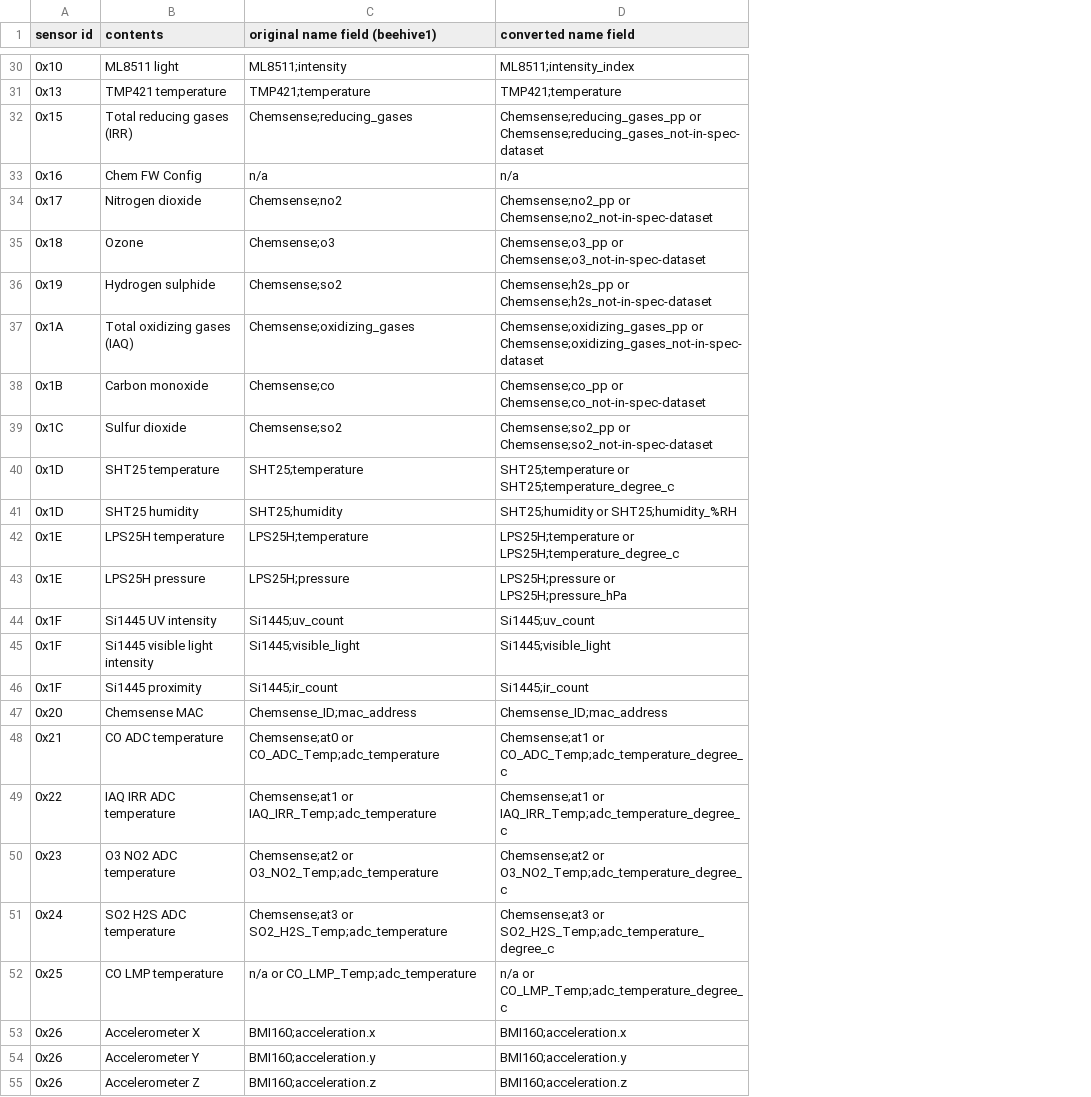
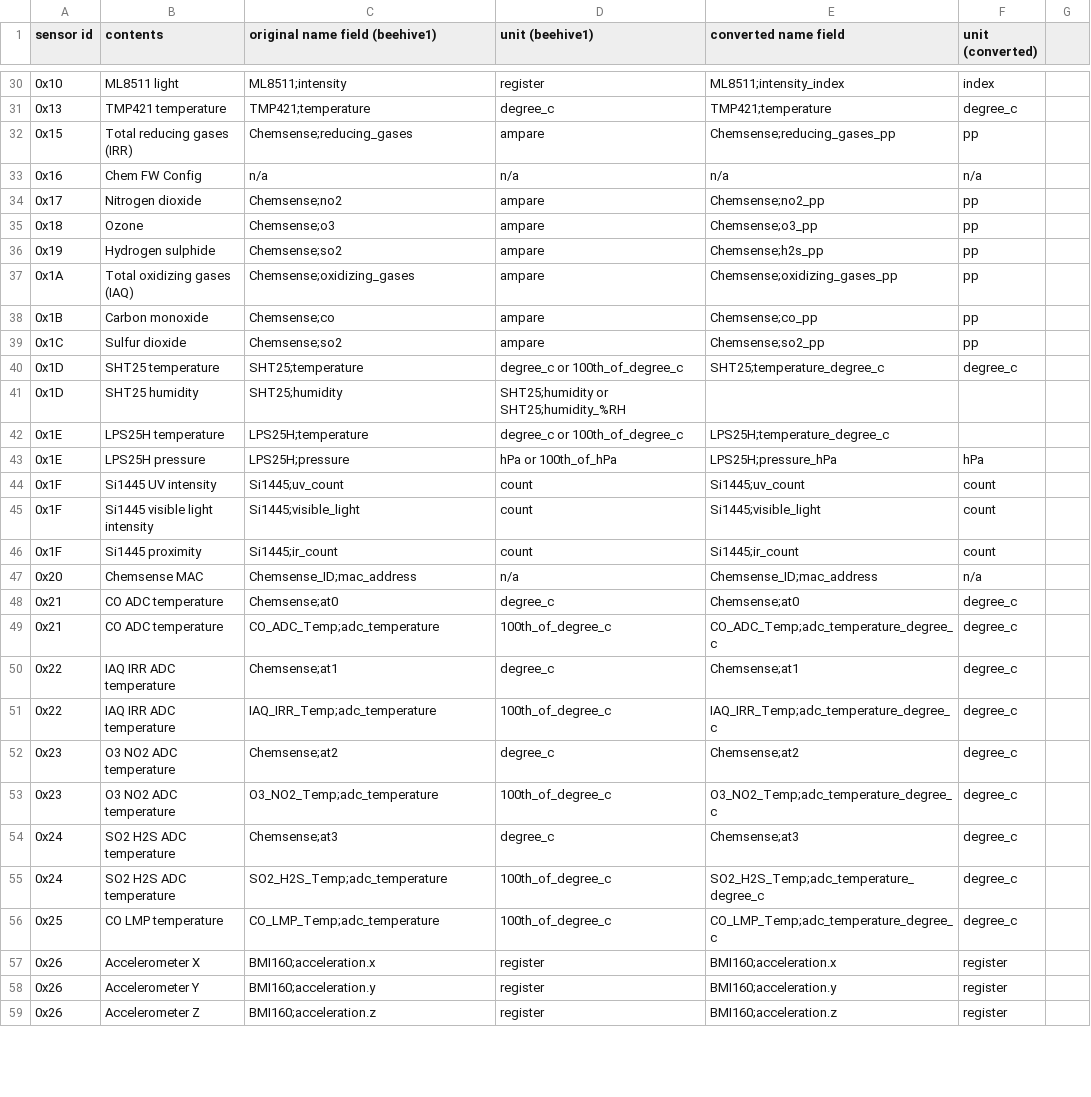
Before and after one commit to waggle-sensor/sensors, a CSV file: v3/reports/sensor_table.csv, drawn as a sheet; only a part is shown, gaps mark what is left out; addresses are those after the commit; the diff covers the shown part only; the diff names each change by its address in the sheet, - before the commit and + after, or states it on an @@ line.

Commit message:
Update sensor_table.csv

```diff
--- a/v3/reports/sensor_table.csv
+++ b/v3/reports/sensor_table.csv
+column D (unit (beehive1)), rows 30-47: register | degree_c | ampare | n/a | ampare | ampare | ampare | ampare | ampare | ampare | degree_c or 100th_of_degree_c | SHT25;humidity or SHT25;humidity_%RH | degree_c or 100th_of_degree_c | hPa or 100th_of_hPa | count | count | count | n/a; row 49: 100th_of_degree_c; row 51: 100th_of_degree_c; row 53: 100th_of_degree_c; rows 55-59: 100th_of_degree_c | 100th_of_degree_c | register | register | register
+column F (unit (converted)), rows 30-47: index | degree_c | pp | n/a | pp | pp | pp | pp | pp | pp | degree_c |  |  | hPa | count | count | count | n/a; row 49: degree_c; row 51: degree_c; row 53: degree_c; rows 55-59: degree_c | degree_c | register | register | register
+column G, empty
-E32 (converted name field): Chemsense;reducing_gases_pp or Chemsense;reducing_gases_not-in-spec-dataset
+E32 (converted name field): Chemsense;reducing_gases_pp
-E34 (converted name field): Chemsense;no2_pp or Chemsense;no2_not-in-spec-dataset
+E34 (converted name field): Chemsense;no2_pp
-E35 (converted name field): Chemsense;o3_pp or Chemsense;o3_not-in-spec-dataset
+E35 (converted name field): Chemsense;o3_pp
-E36 (converted name field): Chemsense;h2s_pp or Chemsense;h2s_not-in-spec-dataset
+E36 (converted name field): Chemsense;h2s_pp
-E37 (converted name field): Chemsense;oxidizing_gases_pp or Chemsense;oxidizing_gases_not-in-spec-dataset
+E37 (converted name field): Chemsense;oxidizing_gases_pp
-E38 (converted name field): Chemsense;co_pp or Chemsense;co_not-in-spec-dataset
+E38 (converted name field): Chemsense;co_pp
-E39 (converted name field): Chemsense;so2_pp or Chemsense;so2_not-in-spec-dataset
+E39 (converted name field): Chemsense;so2_pp
-E40 (converted name field): SHT25;temperature or SHT25;temperature_degree_c
+E40 (converted name field): SHT25;temperature_degree_c
-E41 (converted name field): SHT25;humidity or SHT25;humidity_%RH
+E41 (converted name field): (empty)
-E42 (converted name field): LPS25H;temperature or LPS25H;temperature_degree_c
+E42 (converted name field): LPS25H;temperature_degree_c
-E43 (converted name field): LPS25H;pressure or LPS25H;pressure_hPa
+E43 (converted name field): LPS25H;pressure_hPa
+row 48: 0x21 | CO ADC temperature | Chemsense;at0 | degree_c | Chemsense;at0 | degree_c
-C49 (original name field (beehive1)): Chemsense;at0 or CO_ADC_Temp;adc_temperature
+C49 (original name field (beehive1)): CO_ADC_Temp;adc_temperature
-E49 (converted name field): Chemsense;at1 or CO_ADC_Temp;adc_temperature_degree_c
+E49 (converted name field): CO_ADC_Temp;adc_temperature_degree_c
+row 50: 0x22 | IAQ IRR ADC temperature | Chemsense;at1 | degree_c | Chemsense;at1 | degree_c
-C51 (original name field (beehive1)): Chemsense;at1 or IAQ_IRR_Temp;adc_temperature
+C51 (original name field (beehive1)): IAQ_IRR_Temp;adc_temperature
-E51 (converted name field): Chemsense;at1 or IAQ_IRR_Temp;adc_temperature_degree_c
+E51 (converted name field): IAQ_IRR_Temp;adc_temperature_degree_c
+row 52: 0x23 | O3 NO2 ADC temperature | Chemsense;at2 | degree_c | Chemsense;at2 | degree_c
-C53 (original name field (beehive1)): Chemsense;at2 or O3_NO2_Temp;adc_temperature
+C53 (original name field (beehive1)): O3_NO2_Temp;adc_temperature
-E53 (converted name field): Chemsense;at2 or O3_NO2_Temp;adc_temperature_degree_c
+E53 (converted name field): O3_NO2_Temp;adc_temperature_degree_c
+row 54: 0x24 | SO2 H2S ADC temperature | Chemsense;at3 | degree_c | Chemsense;at3 | degree_c
-C55 (original name field (beehive1)): Chemsense;at3 or SO2_H2S_Temp;adc_temperature
+C55 (original name field (beehive1)): SO2_H2S_Temp;adc_temperature
-E55 (converted name field): Chemsense;at3 or SO2_H2S_Temp;adc_temperature_degree_c
+E55 (converted name field): SO2_H2S_Temp;adc_temperature_degree_c
-C56 (original name field (beehive1)): n/a or CO_LMP_Temp;adc_temperature
+C56 (original name field (beehive1)): CO_LMP_Temp;adc_temperature
-E56 (converted name field): n/a or CO_LMP_Temp;adc_temperature_degree_c
+E56 (converted name field): CO_LMP_Temp;adc_temperature_degree_c
```
Also changed, not shown: 6 edited cells elsewhere in this file.
